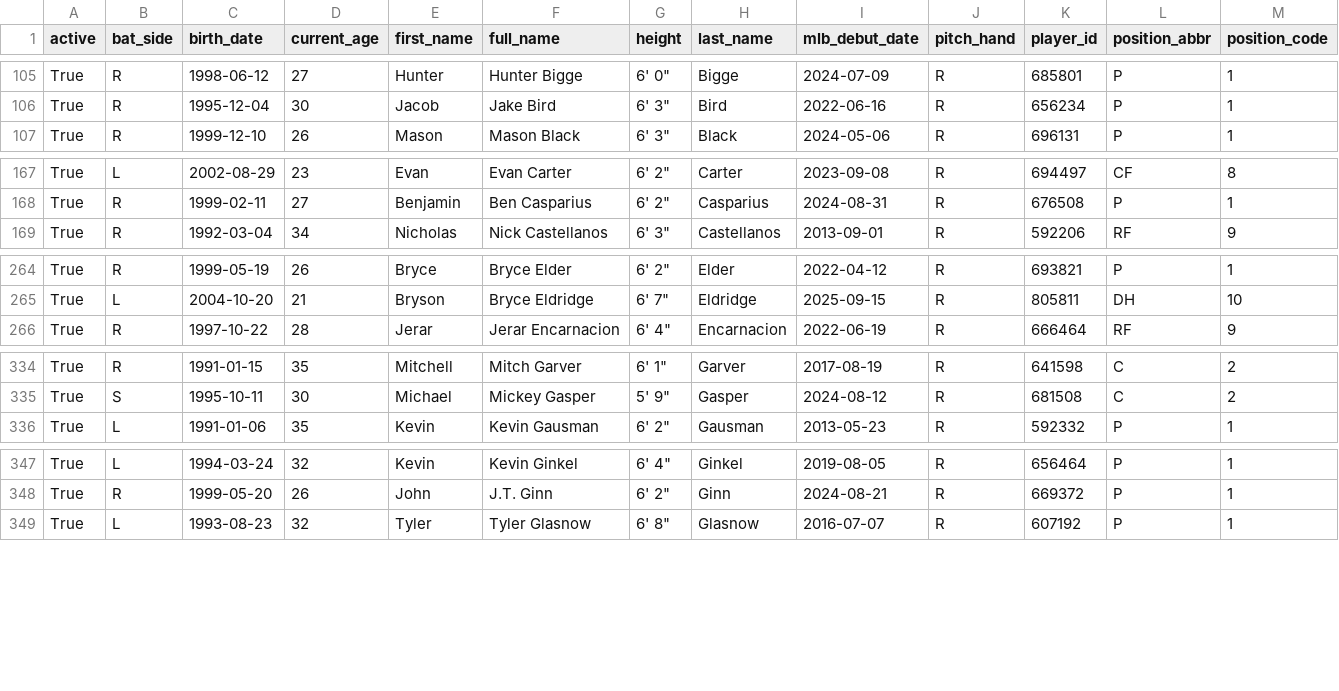
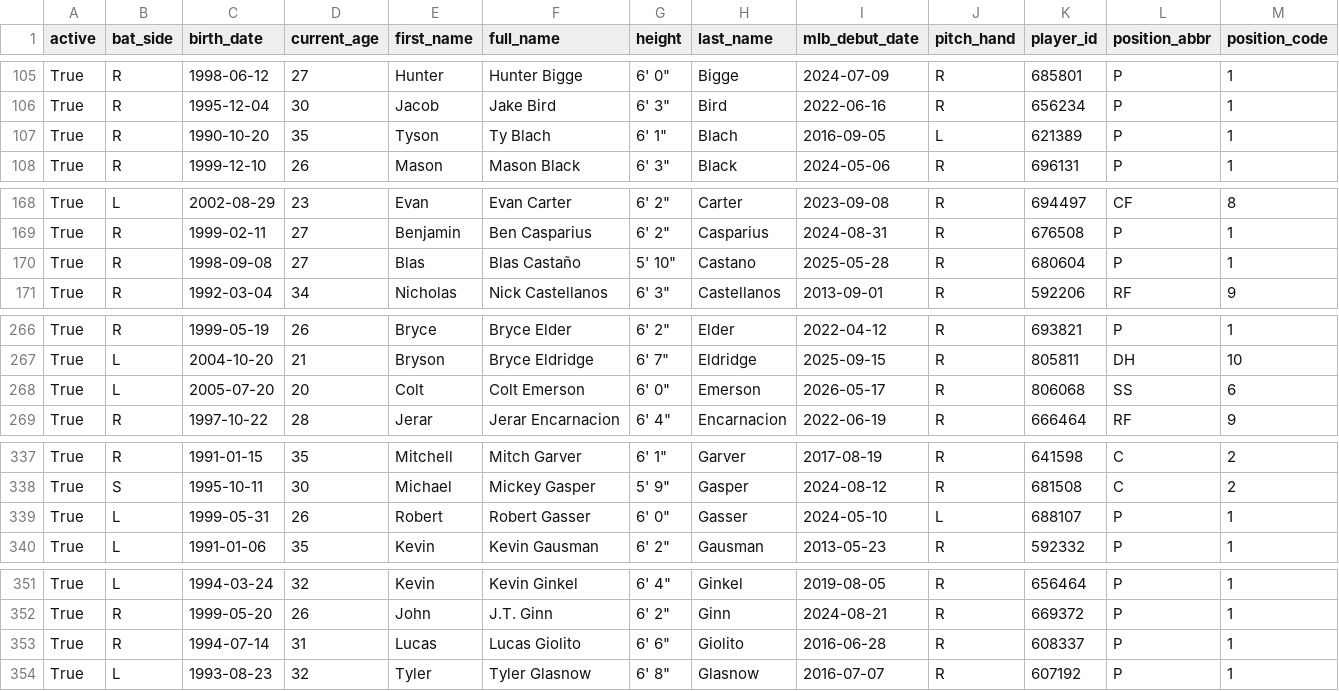
Before and after one commit to fuku8/mlb-data, a CSV file: data/players.csv, drawn as a sheet; only a part is shown, gaps mark what is left out; rows hold the shown columns only; the diff covers the shown part only; the diff names each change by its address in the sheet, - before the commit and + after, or states it on an @@ line.

```diff
--- a/data/players.csv
+++ b/data/players.csv
+row 107: True | R | 1990-10-20 | 35 | Tyson | Ty Blach | 6' 1" | Blach | 2016-09-05 | L | 621389 | P | 1
+row 170: True | R | 1998-09-08 | 27 | Blas | Blas Castaño | 5' 10" | Castano | 2025-05-28 | R | 680604 | P | 1
+row 268: True | L | 2005-07-20 | 20 | Colt | Colt Emerson | 6' 0" | Emerson | 2026-05-17 | R | 806068 | SS | 6
+row 339: True | L | 1999-05-31 | 26 | Robert | Robert Gasser | 6' 0" | Gasser | 2024-05-10 | L | 688107 | P | 1
+row 353: True | R | 1994-07-14 | 31 | Lucas | Lucas Giolito | 6' 6" | Giolito | 2016-06-28 | R | 608337 | P | 1
```
Also changed, not shown: 3 added rows, 1 removed row and 4 edited cells elsewhere in this file, data/player_fielding.csv, data/player_hitting.csv, 4 other files.
